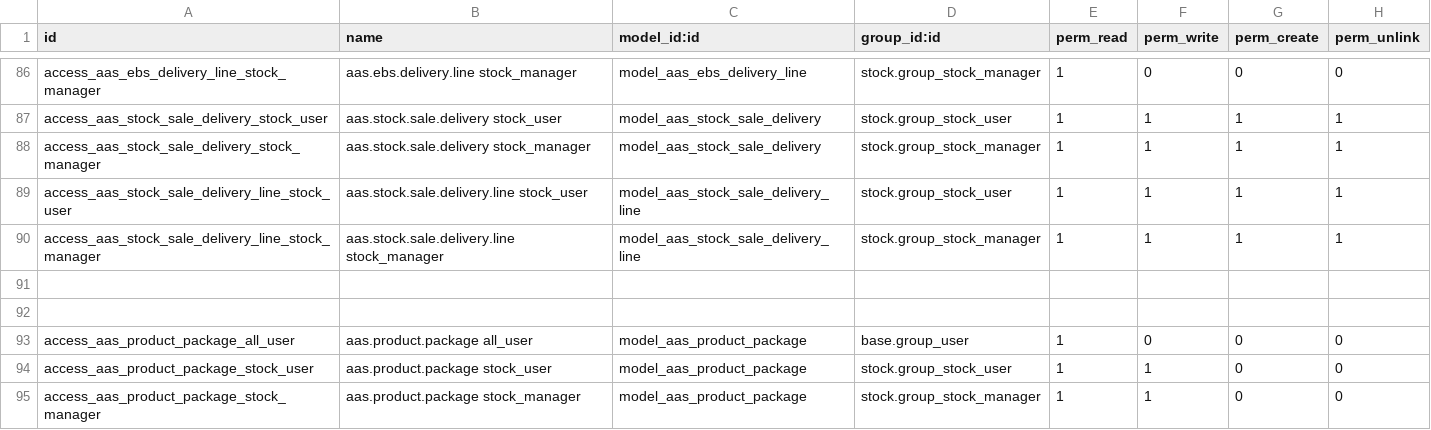
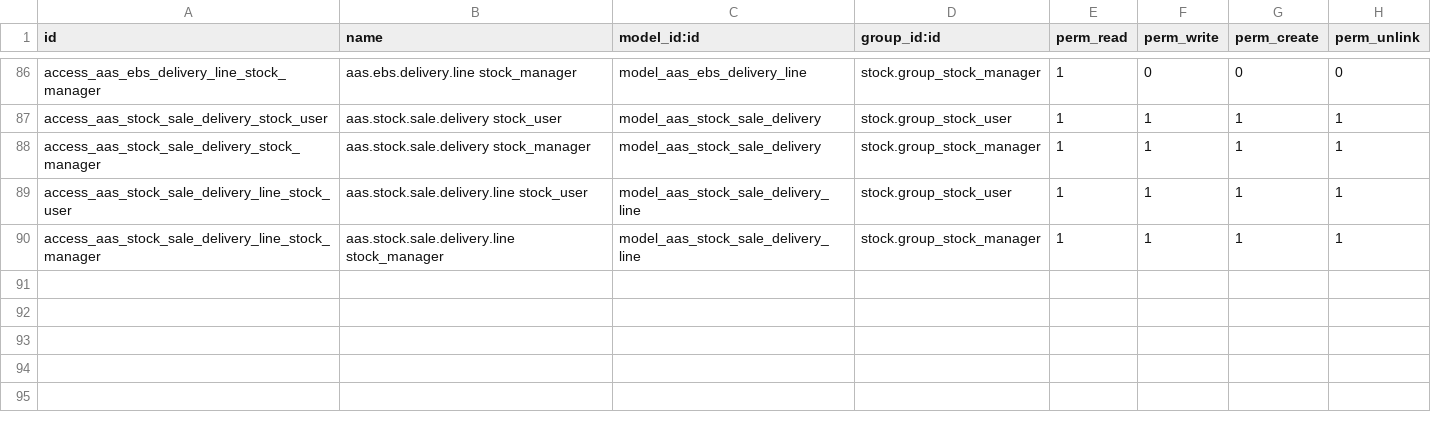
Before and after one commit to westlyou/aasnd, a CSV file: aaschina/aas_wms/security/ir.model.access.csv, drawn as a sheet; only a part is shown, gaps mark what is left out; the diff names each change by its address in the sheet, - before the commit and + after, or states it on an @@ line.

Commit message:
update aaschina

```diff
--- a/aaschina/aas_wms/security/ir.model.access.csv
+++ b/aaschina/aas_wms/security/ir.model.access.csv
-row 91: (empty)
-row 92: (empty)
-row 93: access_aas_product_package_all_user | aas.product.package all_user | model_aas_product_package | base.group_user | 1 | 0 | 0 | 0
-row 94: access_aas_product_package_stock_user | aas.product.package stock_user | model_aas_product_package | stock.group_stock_user | 1 | 1 | 0 | 0
-row 95: access_aas_product_package_stock_manager | aas.product.package stock_manager | model_aas_product_package | stock.group_stock_manager | 1 | 1 | 0 | 0
```
Also changed, not shown: aaschina/aas_mes/security/ir.model.access.csv, 39 other files.
